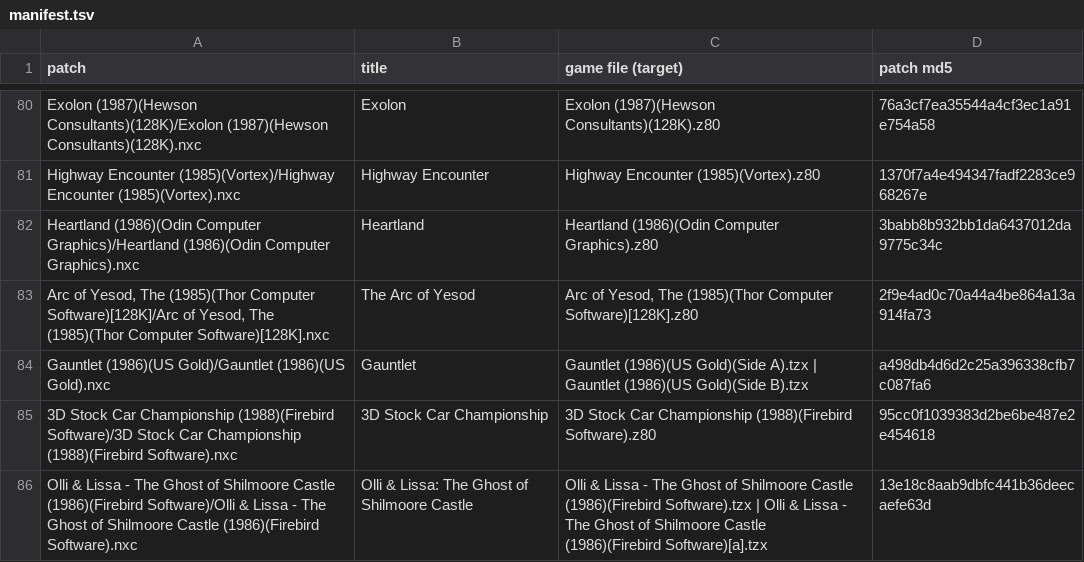
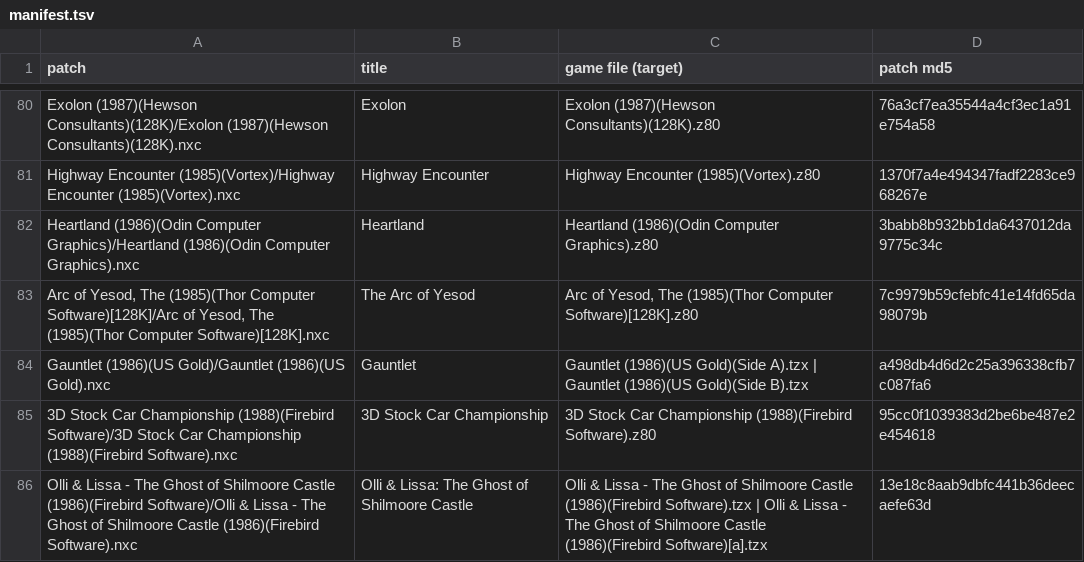
Before and after one commit to jattree/nxc, a TSV file: patches/manifest.tsv, drawn as a sheet; only a part is shown, gaps mark what is left out.

```diff
--- a/patches/manifest.tsv
+++ b/patches/manifest.tsv
@@ -82,3 +82,3 @@ Highway Encounter (1985)(Vortex)/Highway Encounter (1985)(Vortex).nxc	Highway En
 Heartland (1986)(Odin Computer Graphics)/Heartland (1986)(Odin Computer Graphics).nxc	Heartland	Heartland (1986)(Odin Computer Graphics).z80	3babb8b932bb1da6437012da9775c34c
-Arc of Yesod, The (1985)(Thor Computer Software)[128K]/Arc of Yesod, The (1985)(Thor Computer Software)[128K].nxc	The Arc of Yesod	Arc of Yesod, The (1985)(Thor Computer Software)[128K].z80	2f9e4ad0c70a44a4be864a13a914fa73
+Arc of Yesod, The (1985)(Thor Computer Software)[128K]/Arc of Yesod, The (1985)(Thor Computer Software)[128K].nxc	The Arc of Yesod	Arc of Yesod, The (1985)(Thor Computer Software)[128K].z80	7c9979b59cfebfc41e14fd65da98079b
 Gauntlet (1986)(US Gold)/Gauntlet (1986)(US Gold).nxc	Gauntlet	Gauntlet (1986)(US Gold)(Side A).tzx | Gauntlet (1986)(US Gold)(Side B).tzx	a498db4d6d2c25a396338cfb7c087fa6
```
Also changed, not shown: 2 other files.
